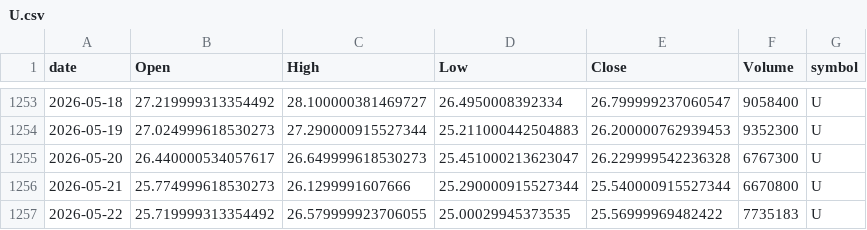
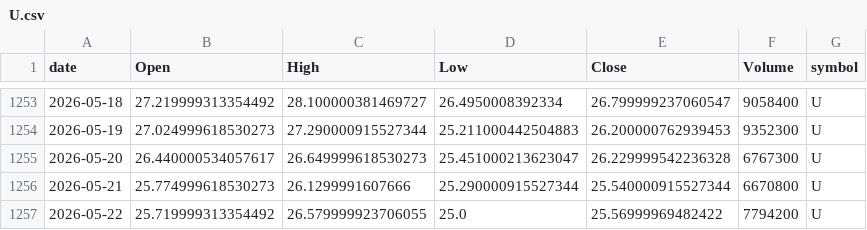
Before and after one commit to jauresfranck/pipeline_donnes-collectes_nettoye, a CSV file: data/U.csv, drawn as a sheet; only a part is shown, gaps mark what is left out.

```diff
--- a/data/U.csv
+++ b/data/U.csv
@@ -1256,2 +1256,2 @@ date,Open,High,Low,Close,Volume,symbol
 2026-05-21,25.774999618530273,26.1299991607666,25.290000915527344,25.540000915527344,6670800,U
-2026-05-22,25.719999313354492,26.579999923706055,25.00029945373535,25.56999969482422,7735183,U
+2026-05-22,25.719999313354492,26.579999923706055,25.0,25.56999969482422,7794200,U
```
Also changed, not shown: data/AMZN.csv, data/BTC-USD.csv, 27 other files.
